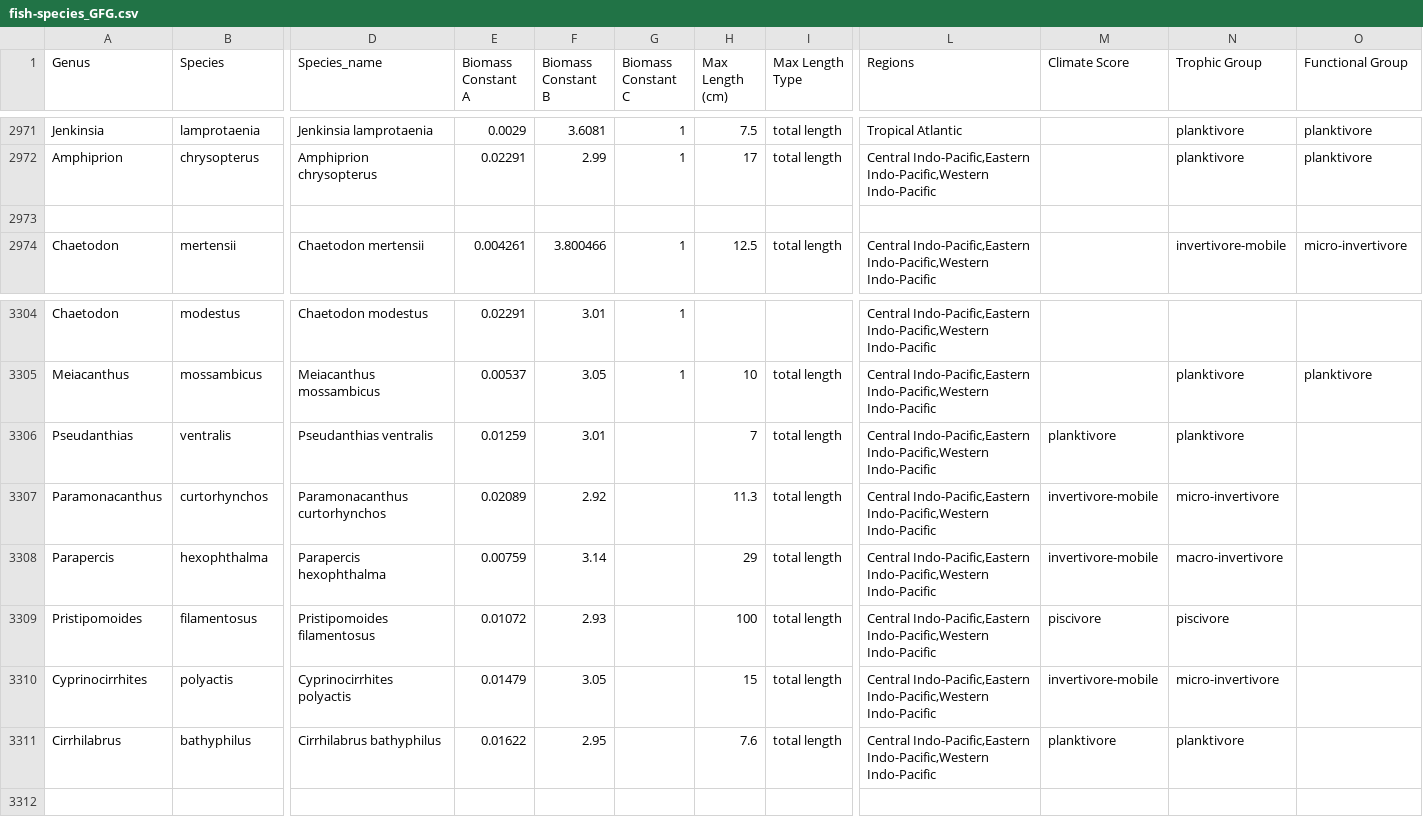
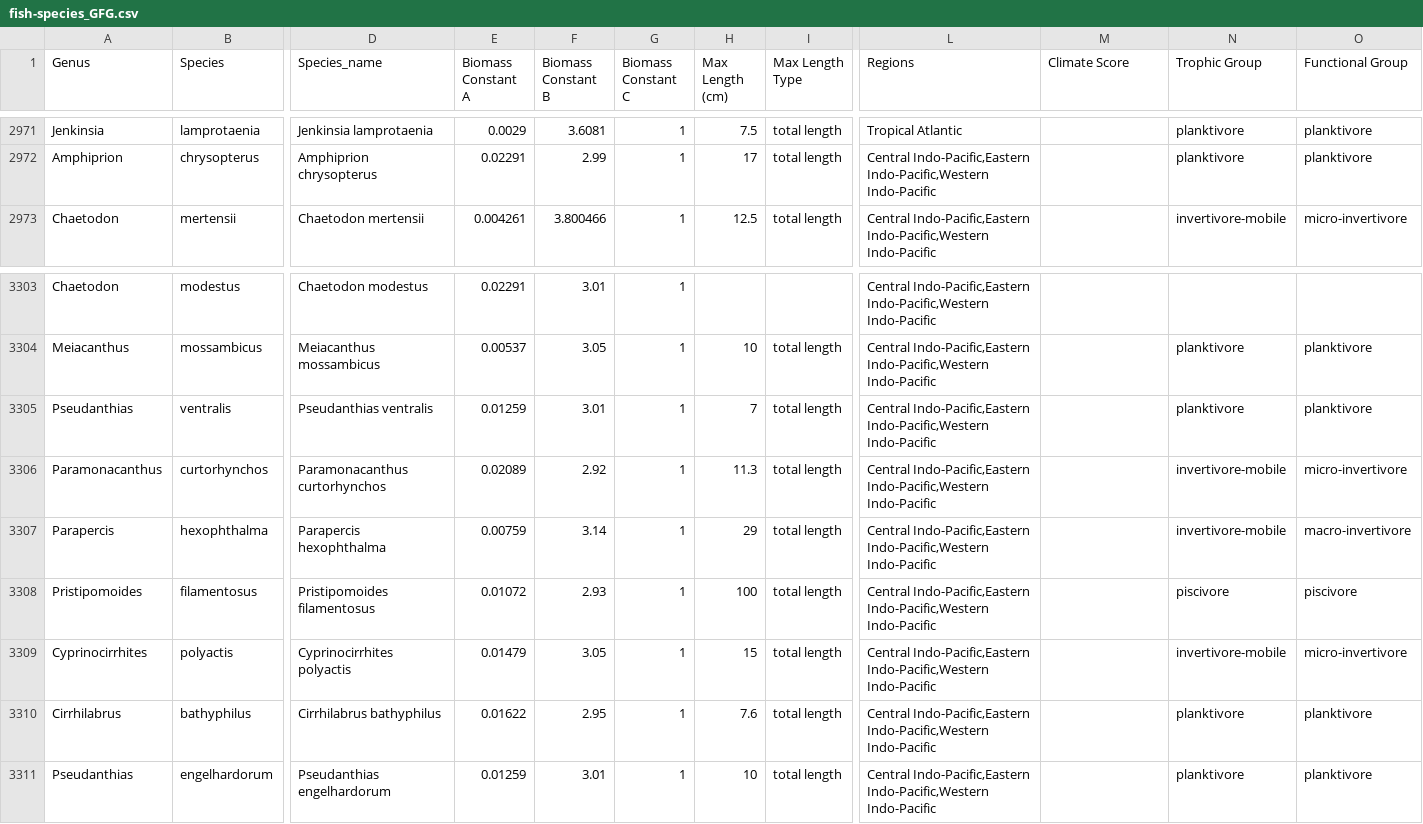
Before and after one commit to gfgalbraith/OMP2_fish, a CSV file: 0_data/MERMAID_data/fish-species_GFG.csv, drawn as a sheet; only a part is shown, gaps mark what is left out; removed rows and columns are numbered as before the commit, all else as after; rows hold the shown columns only; the diff names each change by its address in the sheet, - before the commit and + after, or states it on an @@ line.

```diff
--- a/0_data/MERMAID_data/fish-species_GFG.csv
+++ b/0_data/MERMAID_data/fish-species_GFG.csv
-row 2973: (empty)
-G3305:G3310 (Biomass Constant C): (empty)
+G3305:G3310 (Biomass Constant C): 1
-M3305 (Climate Score): planktivore
+M3305 (Climate Score): (empty)
-O3305 (Functional Group): (empty)
+O3305 (Functional Group): planktivore
-M3306:M3307 (Climate Score): invertivore-mobile
+M3306:M3307 (Climate Score): (empty)
-N3306 (Trophic Group): micro-invertivore
+N3306 (Trophic Group): invertivore-mobile
-O3306 (Functional Group): (empty)
+O3306 (Functional Group): micro-invertivore
-N3307 (Trophic Group): macro-invertivore
+N3307 (Trophic Group): invertivore-mobile
-O3307 (Functional Group): (empty)
+O3307 (Functional Group): macro-invertivore
-M3308 (Climate Score): piscivore
+M3308 (Climate Score): (empty)
-O3308 (Functional Group): (empty)
+O3308 (Functional Group): piscivore
-M3309 (Climate Score): invertivore-mobile
+M3309 (Climate Score): (empty)
-N3309 (Trophic Group): micro-invertivore
+N3309 (Trophic Group): invertivore-mobile
-O3309 (Functional Group): (empty)
+O3309 (Functional Group): micro-invertivore
-M3310 (Climate Score): planktivore
+M3310 (Climate Score): (empty)
-O3310 (Functional Group): (empty)
+O3310 (Functional Group): planktivore
+row 3311: Pseudanthias | engelhardorum | Pseudanthias engelhardorum | 0.01259 | 3.01 | 1 | 10 | total length | Central Indo-Pacific,Eastern Indo-Pacific,Western Indo-Pacific |  | planktivore | planktivore
```
Also changed, not shown: 0_data/ROV_cucumber_data.csv, 0_data/ROV_data/Fred_W1_FEB2021.csv, 22 other files.
